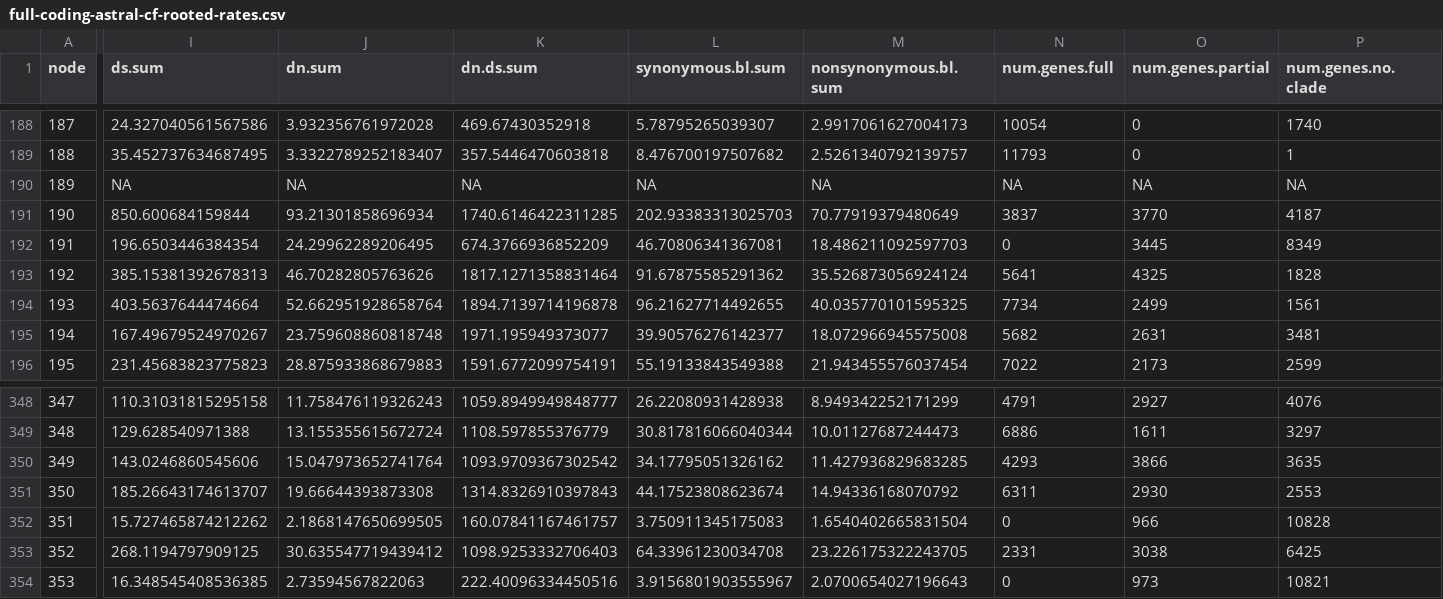
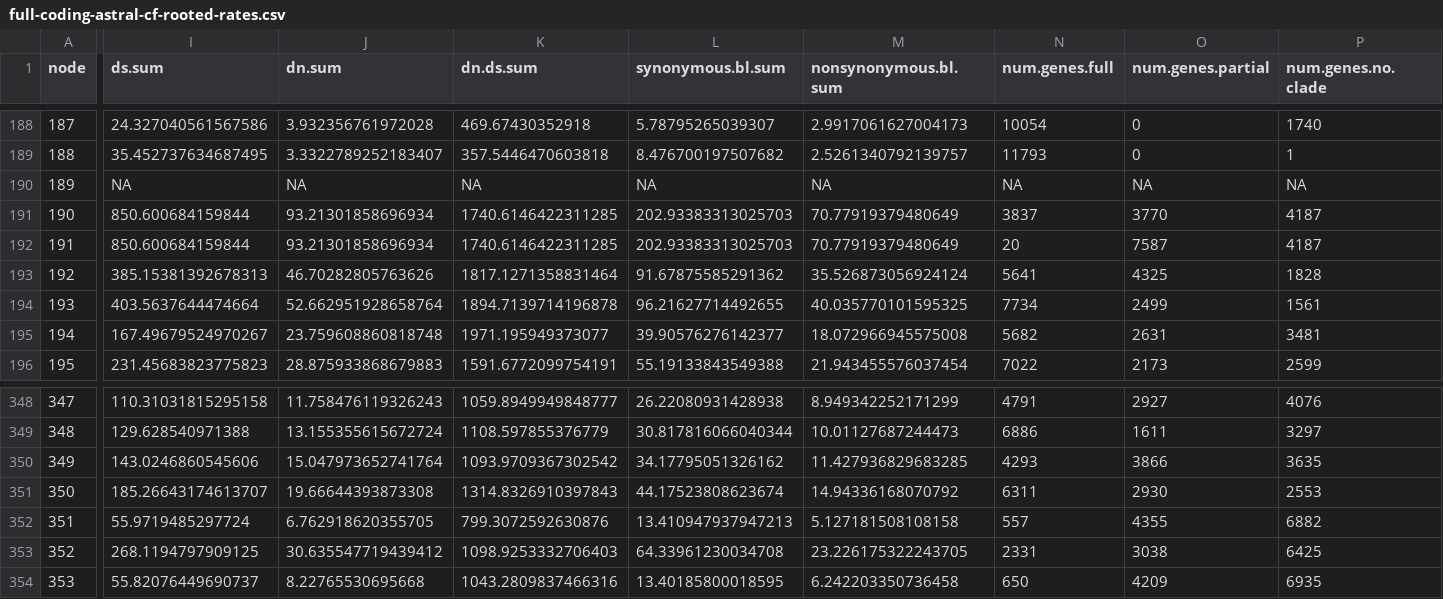
Before and after one commit to goodest-goodlab/murinae-seq, a CSV file: docs/data/rates/full-coding-astral-cf-rooted-rates.csv, drawn as a sheet; only a part is shown, gaps mark what is left out; the diff covers the shown part only; the diff names each change by its address in the sheet, - before the commit and + after, or states it on an @@ line.

Commit message:
updates to tree pages, split tree pages into concat and astral

```diff
--- a/docs/data/rates/full-coding-astral-cf-rooted-rates.csv
+++ b/docs/data/rates/full-coding-astral-cf-rooted-rates.csv
-I192 (ds.sum): 196.6503446384354
+I192 (ds.sum): 850.600684159844
-J192 (dn.sum): 24.29962289206495
+J192 (dn.sum): 93.21301858696934
-K192 (dn.ds.sum): 674.3766936852209
+K192 (dn.ds.sum): 1740.6146422311285
-L192 (synonymous.bl.sum): 46.70806341367081
+L192 (synonymous.bl.sum): 202.93383313025703
-M192 (nonsynonymous.bl.sum): 18.486211092597703
+M192 (nonsynonymous.bl.sum): 70.77919379480649
-N192 (num.genes.full): 0
+N192 (num.genes.full): 20
-O192 (num.genes.partial): 3445
+O192 (num.genes.partial): 7587
-P192 (num.genes.no.clade): 8349
+P192 (num.genes.no.clade): 4187
-I352 (ds.sum): 15.727465874212262
+I352 (ds.sum): 55.9719485297724
-J352 (dn.sum): 2.1868147650699505
+J352 (dn.sum): 6.762918620355705
-K352 (dn.ds.sum): 160.07841167461757
+K352 (dn.ds.sum): 799.3072592630876
-L352 (synonymous.bl.sum): 3.750911345175083
+L352 (synonymous.bl.sum): 13.410947937947213
-M352 (nonsynonymous.bl.sum): 1.6540402665831504
+M352 (nonsynonymous.bl.sum): 5.127181508108158
-N352 (num.genes.full): 0
+N352 (num.genes.full): 557
-O352 (num.genes.partial): 966
+O352 (num.genes.partial): 4355
-P352 (num.genes.no.clade): 10828
+P352 (num.genes.no.clade): 6882
-I354 (ds.sum): 16.348545408536385
+I354 (ds.sum): 55.82076449690737
-J354 (dn.sum): 2.73594567822063
+J354 (dn.sum): 8.22765530695668
-K354 (dn.ds.sum): 222.40096334450516
+K354 (dn.ds.sum): 1043.2809837466316
-L354 (synonymous.bl.sum): 3.9156801903555967
+L354 (synonymous.bl.sum): 13.40185800018595
-M354 (nonsynonymous.bl.sum): 2.0700654027196643
+M354 (nonsynonymous.bl.sum): 6.242203350736458
-N354 (num.genes.full): 0
+N354 (num.genes.full): 650
-O354 (num.genes.partial): 973
+O354 (num.genes.partial): 4209
-P354 (num.genes.no.clade): 10821
+P354 (num.genes.no.clade): 6935
```
Also changed, not shown: 155 edited cells elsewhere in this file, 8 other files.
